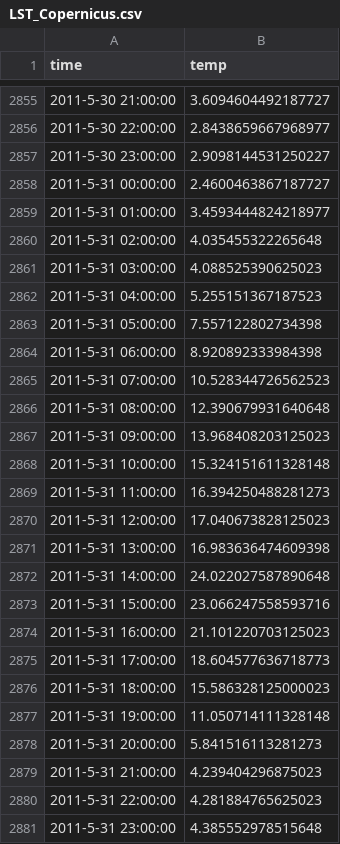
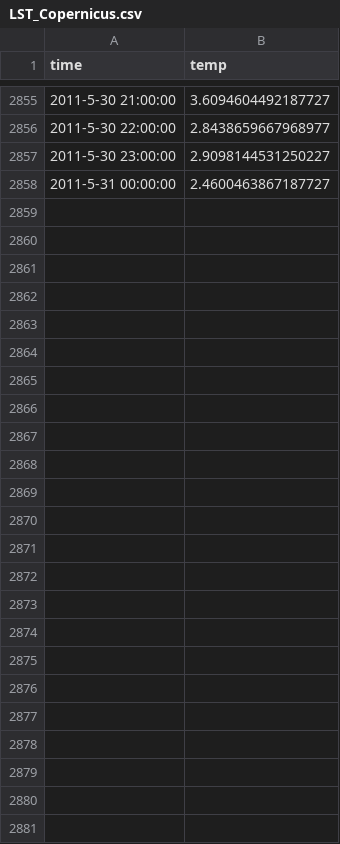
Before and after one commit to erikhalt/Hackathon, a CSV file: datasets/LST_Copernicus.csv, drawn as a sheet; only a part is shown, gaps mark what is left out.

```diff
--- a/datasets/LST_Copernicus.csv
+++ b/datasets/LST_Copernicus.csv
@@ -2858,24 +2858 @@ time,temp
 2011-5-31 00:00:00,2.4600463867187727
-2011-5-31 01:00:00,3.4593444824218977
-2011-5-31 02:00:00,4.035455322265648
-2011-5-31 03:00:00,4.088525390625023
-2011-5-31 04:00:00,5.255151367187523
-2011-5-31 05:00:00,7.557122802734398
-2011-5-31 06:00:00,8.920892333984398
-2011-5-31 07:00:00,10.528344726562523
-2011-5-31 08:00:00,12.390679931640648
-2011-5-31 09:00:00,13.968408203125023
-2011-5-31 10:00:00,15.324151611328148
-2011-5-31 11:00:00,16.394250488281273
-2011-5-31 12:00:00,17.040673828125023
-2011-5-31 13:00:00,16.983636474609398
-2011-5-31 14:00:00,24.022027587890648
-2011-5-31 15:00:00,23.066247558593716
-2011-5-31 16:00:00,21.101220703125023
-2011-5-31 17:00:00,18.604577636718773
-2011-5-31 18:00:00,15.586328125000023
-2011-5-31 19:00:00,11.050714111328148
-2011-5-31 20:00:00,5.841516113281273
-2011-5-31 21:00:00,4.239404296875023
-2011-5-31 22:00:00,4.281884765625023
-2011-5-31 23:00:00,4.385552978515648
```
Also changed, not shown: 1 other file.
